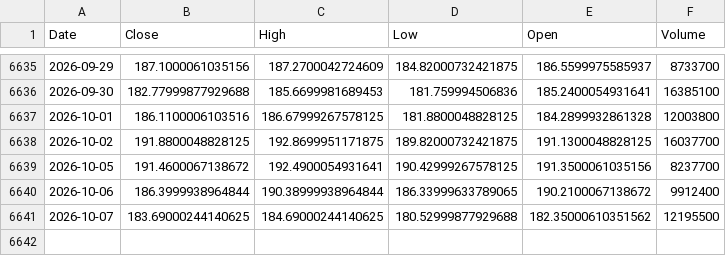
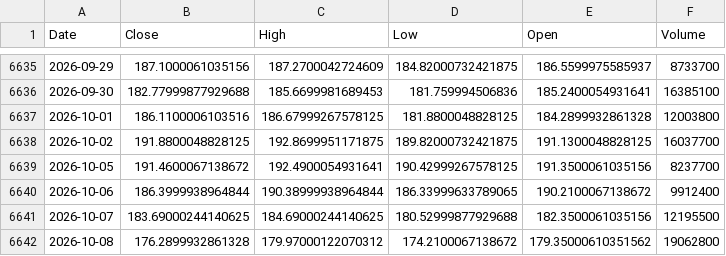
Before and after one commit to kittycapital/asset-forecast, a CSV file: data/raw/EWY.csv, drawn as a sheet; only a part is shown, gaps mark what is left out.

```diff
--- a/data/raw/EWY.csv
+++ b/data/raw/EWY.csv
@@ -6640,2 +6640,3 @@ Date,Close,High,Low,Open,Volume
 2026-10-06,186.3999938964844,190.38999938964844,186.33999633789065,190.2100067138672,9912400
-2026-10-07,183.69000244140625,184.69000244140625,180.52999877929688,182.35000610351562,12195500
+2026-10-07,183.69000244140625,184.69000244140625,180.52999877929688,182.3500061035156,12195500
+2026-10-08,176.2899932861328,179.97000122070312,174.2100067138672,179.35000610351562,19062800
```
Also changed, not shown: data/raw/IWM.csv, data/raw/SCHD.csv, 44 other files.
